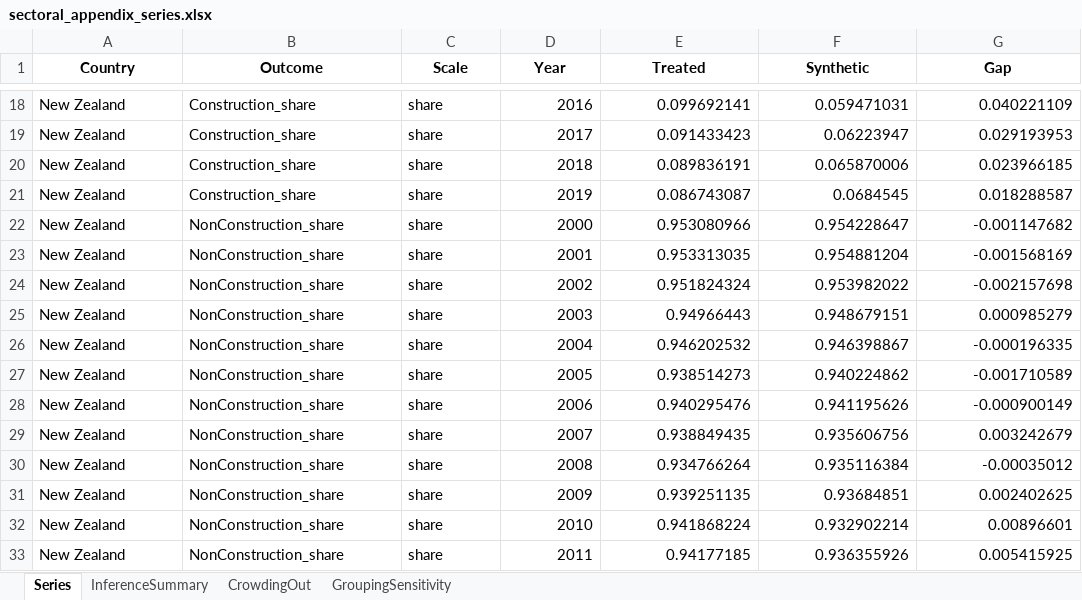
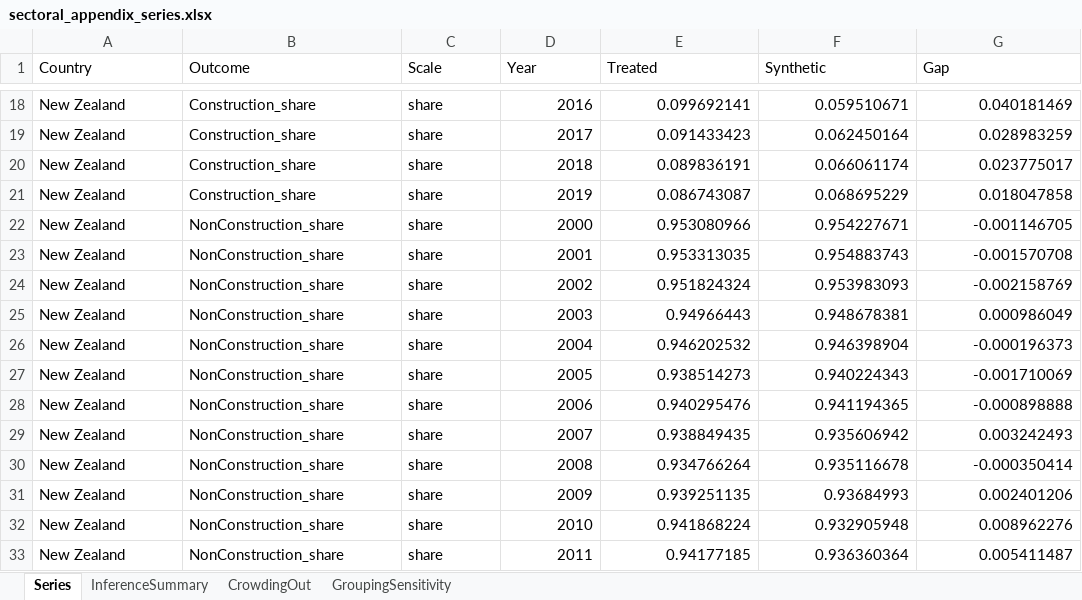
Before and after one commit to diodz/dpl-earthquakes, an Excel workbook: article_assets/sectoral_appendix_series.xlsx, sheet Series, drawn as a sheet; only a part is shown, gaps mark what is left out; values as stored, in another font and other column widths than the file's, no borders; the diff covers the shown part only; the diff names each change by its address in the sheet, - before the commit and + after, or states it on an @@ line.

```diff
--- a/article_assets/sectoral_appendix_series.xlsx (sheet Series)
+++ b/article_assets/sectoral_appendix_series.xlsx (sheet Series)
@@ A1:G1 bold: on → off, alignment: center → left @@
-F18 (Synthetic): 0.059471031
+F18 (Synthetic): 0.059510671
-G18 (Gap): 0.040221109
+G18 (Gap): 0.040181469
-F19 (Synthetic): 0.06223947
+F19 (Synthetic): 0.062450164
-G19 (Gap): 0.029193953
+G19 (Gap): 0.028983259
-F20 (Synthetic): 0.065870006
+F20 (Synthetic): 0.066061174
-G20 (Gap): 0.023966185
+G20 (Gap): 0.023775017
-F21 (Synthetic): 0.0684545
+F21 (Synthetic): 0.068695229
-G21 (Gap): 0.018288587
+G21 (Gap): 0.018047858
-F22 (Synthetic): 0.954228647
+F22 (Synthetic): 0.954227671
-G22 (Gap): -0.001147682
+G22 (Gap): -0.001146705
-F23 (Synthetic): 0.954881204
+F23 (Synthetic): 0.954883743
-G23 (Gap): -0.001568169
+G23 (Gap): -0.001570708
-F24 (Synthetic): 0.953982022
+F24 (Synthetic): 0.953983093
-G24 (Gap): -0.002157698
+G24 (Gap): -0.002158769
-F25 (Synthetic): 0.948679151
+F25 (Synthetic): 0.948678381
-G25 (Gap): 0.000985279
+G25 (Gap): 0.000986049
-F26 (Synthetic): 0.946398867
+F26 (Synthetic): 0.946398904
-G26 (Gap): -0.000196335
+G26 (Gap): -0.000196373
-F27 (Synthetic): 0.940224862
+F27 (Synthetic): 0.940224343
-G27 (Gap): -0.001710589
+G27 (Gap): -0.001710069
-F28 (Synthetic): 0.941195626
+F28 (Synthetic): 0.941194365
-G28 (Gap): -0.000900149
+G28 (Gap): -0.000898888
-F29 (Synthetic): 0.935606756
+F29 (Synthetic): 0.935606942
-G29 (Gap): 0.003242679
+G29 (Gap): 0.003242493
-F30 (Synthetic): 0.935116384
+F30 (Synthetic): 0.935116678
-G30 (Gap): -0.00035012
+G30 (Gap): -0.000350414
-F31 (Synthetic): 0.93684851
+F31 (Synthetic): 0.93684993
-G31 (Gap): 0.002402625
+G31 (Gap): 0.002401206
-F32 (Synthetic): 0.932902214
+F32 (Synthetic): 0.932905948
-G32 (Gap): 0.00896601
+G32 (Gap): 0.008962276
-F33 (Synthetic): 0.936355926
+F33 (Synthetic): 0.936360364
-G33 (Gap): 0.005415925
+G33 (Gap): 0.005411487
```
Also changed, not shown: 242 edited cells elsewhere in this sheet, sheet InferenceSummary, sheet GroupingSensitivity, sheet CrowdingOut, 21 other files.
